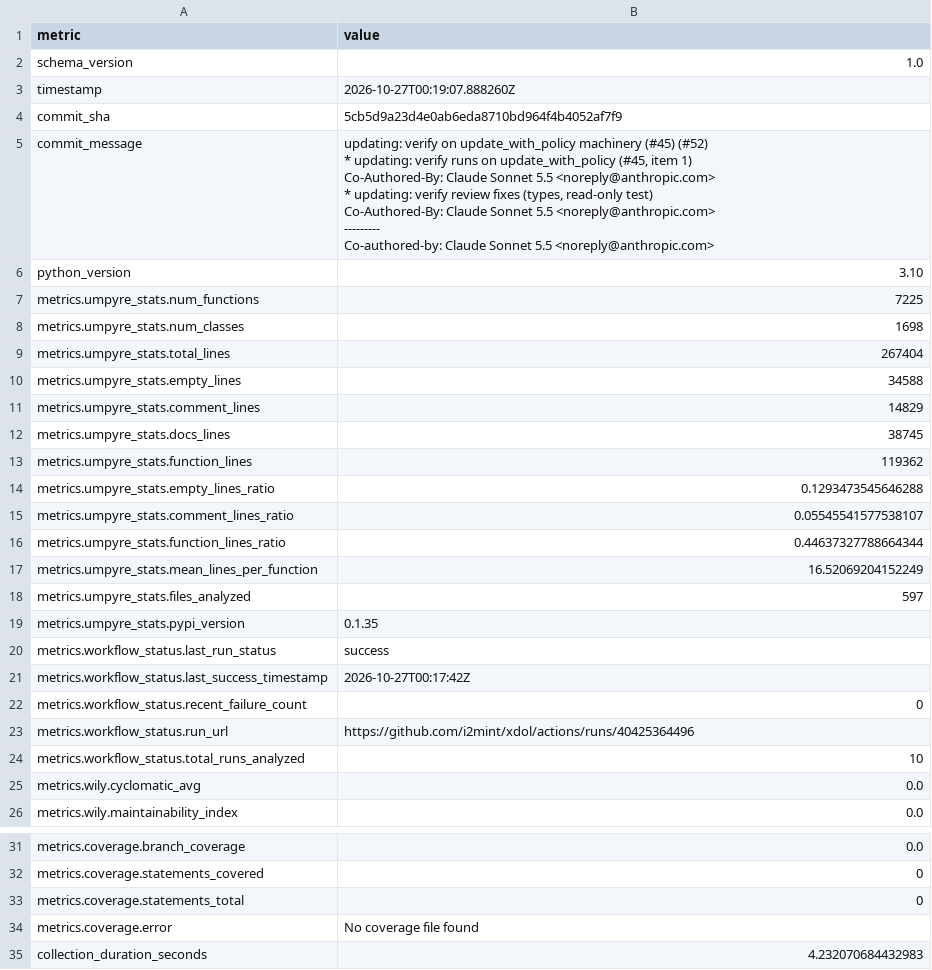
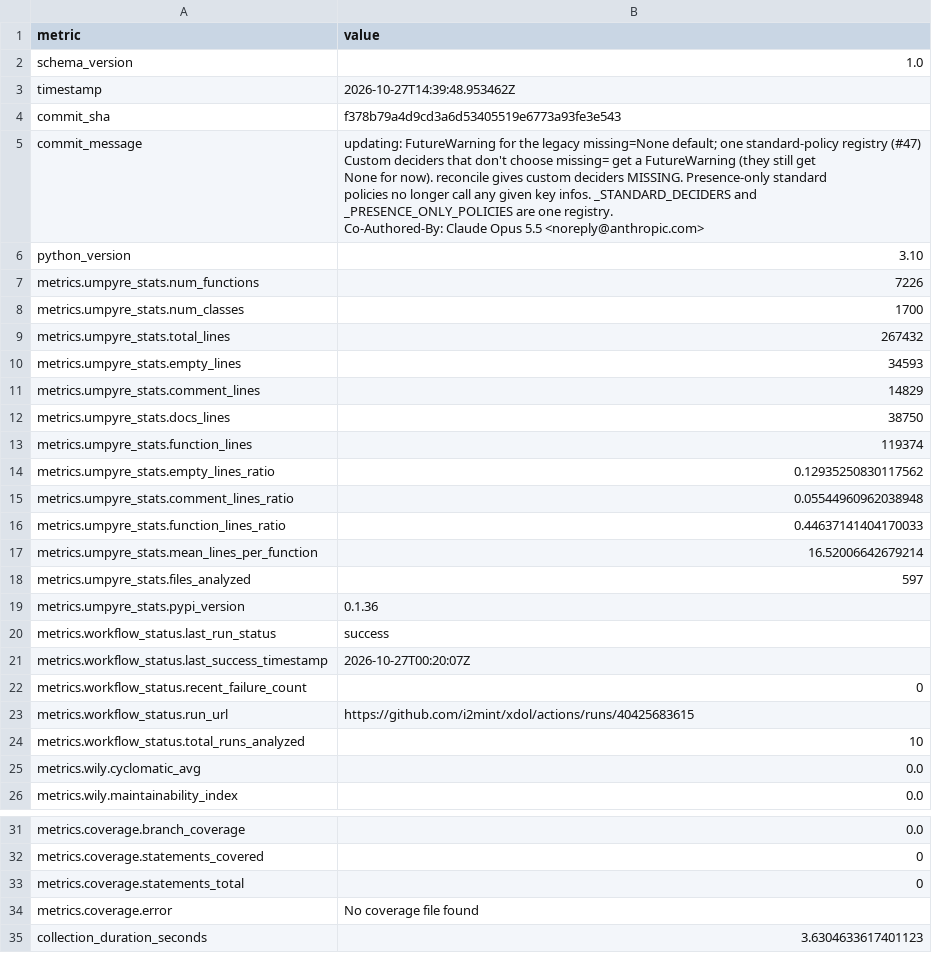
Before and after one commit to i2mint/xdol, a CSV file: metrics.csv, drawn as a sheet; only a part is shown, gaps mark what is left out.

Commit message:
Update metrics for f378b79

```diff
--- a/metrics.csv
+++ b/metrics.csv
@@ -2,35 +2,30 @@ metric,value
 schema_version,1.0
-timestamp,2026-10-27T00:19:07.888260Z
-commit_sha,5cb5d9a23d4e0ab6eda8710bd964f4b4052af7f9
-commit_message,"updating: verify on update_with_policy machinery (#45) (#52)
-
-* updating: verify runs on update_with_policy (#45, item 1)
-
-Co-Authored-By: Claude Sonnet 5.5 <noreply@anthropic.com>
-
-* updating: verify review fixes (types, read-only test)
-
-Co-Authored-By: Claude Sonnet 5.5 <noreply@anthropic.com>
-
----------
-
-Co-authored-by: Claude Sonnet 5.5 <noreply@anthropic.com>"
+timestamp,2026-10-27T14:39:48.953462Z
+commit_sha,f378b79a4d9cd3a6d53405519e6773a93fe3e543
+commit_message,"updating: FutureWarning for the legacy missing=None default; one standard-policy registry (#47)
+
+Custom deciders that don't choose missing= get a FutureWarning (they still get
+None for now). reconcile gives custom deciders MISSING. Presence-only standard
+policies no longer call any given key infos. _STANDARD_DECIDERS and
+_PRESENCE_ONLY_POLICIES are one registry.
+
+Co-Authored-By: Claude Opus 5.5 <noreply@anthropic.com>"
 python_version,3.10
-metrics.umpyre_stats.num_functions,7225
-metrics.umpyre_stats.num_classes,1698
-metrics.umpyre_stats.total_lines,267404
-metrics.umpyre_stats.empty_lines,34588
+metrics.umpyre_stats.num_functions,7226
+metrics.umpyre_stats.num_classes,1700
+metrics.umpyre_stats.total_lines,267432
+metrics.umpyre_stats.empty_lines,34593
 metrics.umpyre_stats.comment_lines,14829
-metrics.umpyre_stats.docs_lines,38745
-metrics.umpyre_stats.function_lines,119362
-metrics.umpyre_stats.empty_lines_ratio,0.1293473545646288
-metrics.umpyre_stats.comment_lines_ratio,0.05545541577538107
-metrics.umpyre_stats.function_lines_ratio,0.44637327788664344
-metrics.umpyre_stats.mean_lines_per_function,16.52069204152249
+metrics.umpyre_stats.docs_lines,38750
+metrics.umpyre_stats.function_lines,119374
+metrics.umpyre_stats.empty_lines_ratio,0.12935250830117562
+metrics.umpyre_stats.comment_lines_ratio,0.05544960962038948
+metrics.umpyre_stats.function_lines_ratio,0.44637141404170033
+metrics.umpyre_stats.mean_lines_per_function,16.52006642679214
 metrics.umpyre_stats.files_analyzed,597
-metrics.umpyre_stats.pypi_version,0.1.35
+metrics.umpyre_stats.pypi_version,0.1.36
 metrics.workflow_status.last_run_status,success
-metrics.workflow_status.last_success_timestamp,2026-10-27T00:17:42Z
+metrics.workflow_status.last_success_timestamp,2026-10-27T00:20:07Z
 metrics.workflow_status.recent_failure_count,0
-metrics.workflow_status.run_url,https://github.com/i2mint/xdol/actions/runs/40425364496
+metrics.workflow_status.run_url,https://github.com/i2mint/xdol/actions/runs/40425683615
 metrics.workflow_status.total_runs_analyzed,10
@@ -50,2 +45,2 @@ metrics.coverage.statements_total,0
 metrics.coverage.error,No coverage file found
-collection_duration_seconds,4.232070684432983
+collection_duration_seconds,3.6304633617401123
```
Also changed, not shown: 2 other files.
